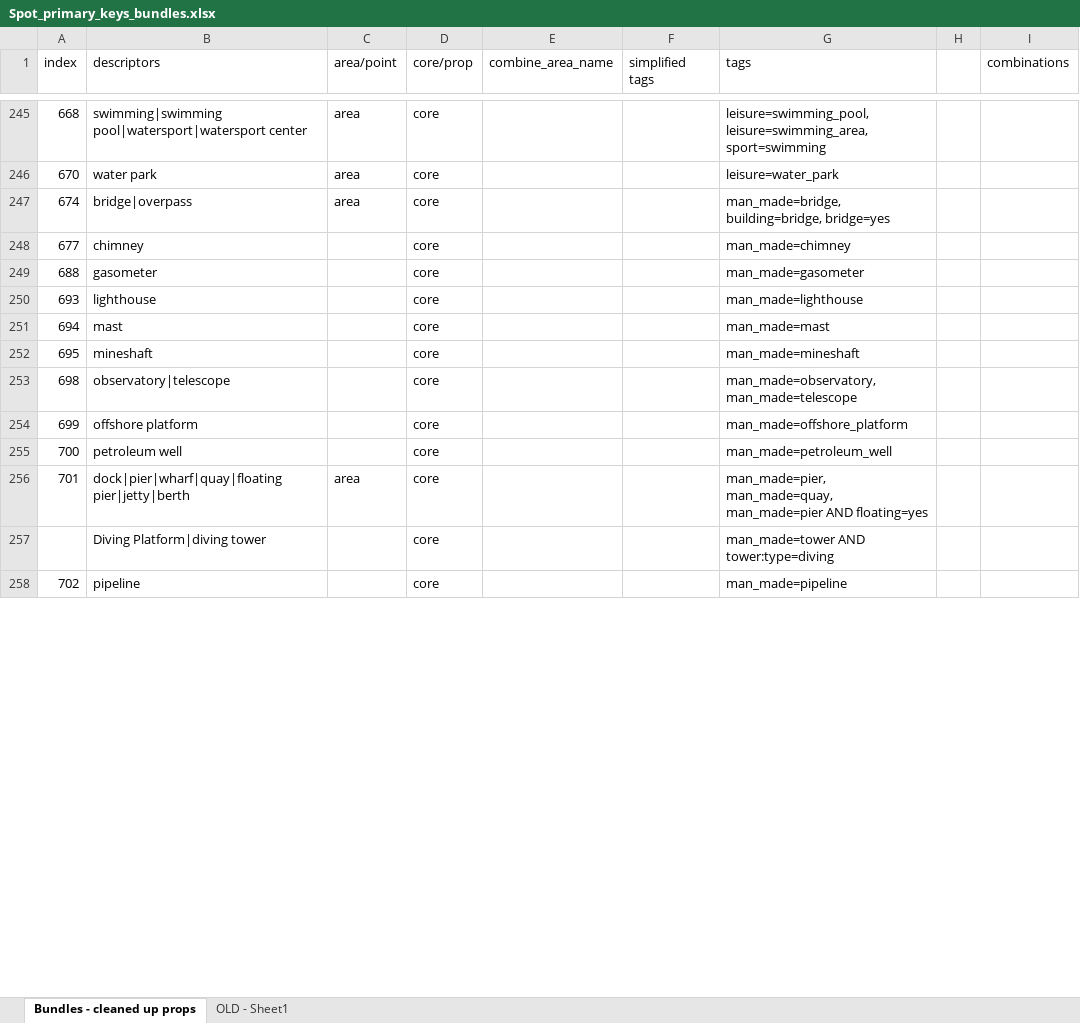
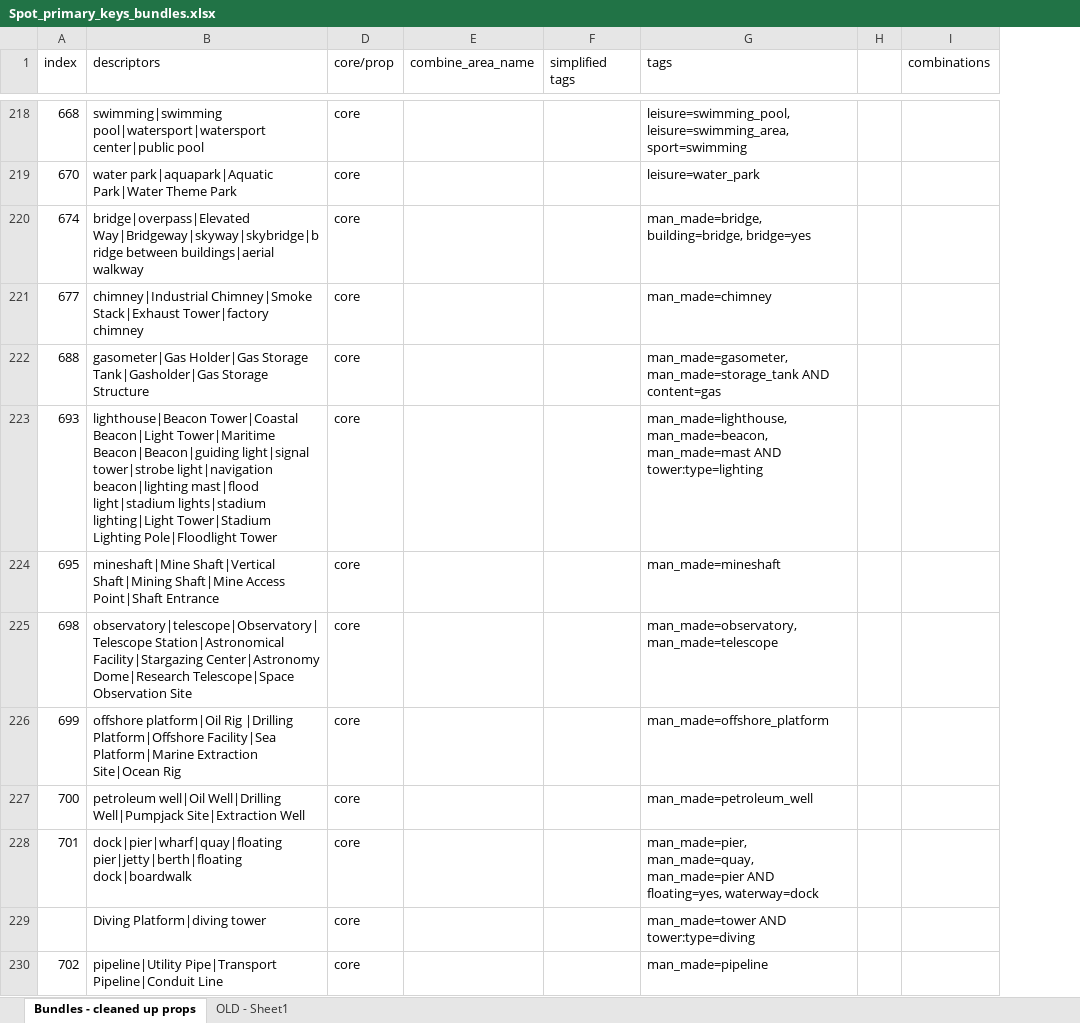
Before and after one commit to dw-innovation/kid2-spot-datageneration, an Excel workbook: datageneration/data/Spot_primary_keys_bundles.xlsx, sheet Bundles - cleaned up props, drawn as a sheet; only a part is shown, gaps mark what is left out; values as stored, in another font and other column widths than the file's, no cell formats; removed rows and columns are numbered as before the commit, all else as after; the diff covers the shown part only; the diff names each change by its address in the sheet, - before the commit and + after, or states it on an @@ line.

Commit message:
major fixes on rel,ents, area impl.

```diff
--- a/datageneration/data/Spot_primary_keys_bundles.xlsx (sheet Bundles - cleaned up props)
+++ b/datageneration/data/Spot_primary_keys_bundles.xlsx (sheet Bundles - cleaned up props)
@@ column C (area/point) hidden, rows 245-247: all area; row 256: area @@
-B218 (descriptors): swimming|swimming pool|watersport|watersport center
+B218 (descriptors): swimming|swimming pool|watersport|watersport center|public pool
-B219 (descriptors): water park
+B219 (descriptors): water park|aquapark|Aquatic Park|Water Theme Park
-B220 (descriptors): bridge|overpass
+B220 (descriptors): bridge|overpass|Elevated Way|Bridgeway|skyway|skybridge|bridge between buildings|aerial walkway
-B221 (descriptors): chimney
+B221 (descriptors): chimney|Industrial Chimney|Smoke Stack|Exhaust Tower|factory chimney
-B222 (descriptors): gasometer
+B222 (descriptors): gasometer|Gas Holder|Gas Storage Tank|Gasholder|Gas Storage Structure
-G222 (tags): man_made=gasometer
+G222 (tags): man_made=gasometer, man_made=storage_tank AND content=gas
-B223 (descriptors): lighthouse
+B223 (descriptors): lighthouse|Beacon Tower|Coastal Beacon|Light Tower|Maritime Beacon|Beacon|guiding light|signal tower|strobe light|navigation beacon|lighting mast|flood light|stadium lights|stadium lighting|Light Tower|Stadium Lighting Pole|Floodlight Tower
-G223 (tags): man_made=lighthouse
+G223 (tags): man_made=lighthouse, man_made=beacon, man_made=mast AND tower:type=lighting
-row 251: 694 | mast |  | core |  |  | man_made=mast
-B224 (descriptors): mineshaft
+B224 (descriptors): mineshaft|Mine Shaft|Vertical Shaft|Mining Shaft|Mine Access Point|Shaft Entrance
-B225 (descriptors): observatory|telescope
+B225 (descriptors): observatory|telescope|Observatory|Telescope Station|Astronomical Facility|Stargazing Center|Astronomy Dome|Research Telescope|Space Observation Site
-B226 (descriptors): offshore platform
+B226 (descriptors): offshore platform|Oil Rig |Drilling Platform|Offshore Facility|Sea Platform|Marine Extraction Site|Ocean Rig
-B227 (descriptors): petroleum well
+B227 (descriptors): petroleum well|Oil Well|Drilling Well|Pumpjack Site|Extraction Well
-B228 (descriptors): dock|pier|wharf|quay|floating pier|jetty|berth
+B228 (descriptors): dock|pier|wharf|quay|floating pier|jetty|berth|floating dock|boardwalk
-G228 (tags): …man_made=pier AND floating=yes
+G228 (tags): …man_made=pier AND floating=yes, waterway=dock
-B230 (descriptors): pipeline
+B230 (descriptors): pipeline|Utility Pipe|Transport Pipeline|Conduit Line
```
Also changed, not shown: 4 added rows, 82 removed rows and 395 edited cells elsewhere in this sheet, cell formats, 12 other files.
